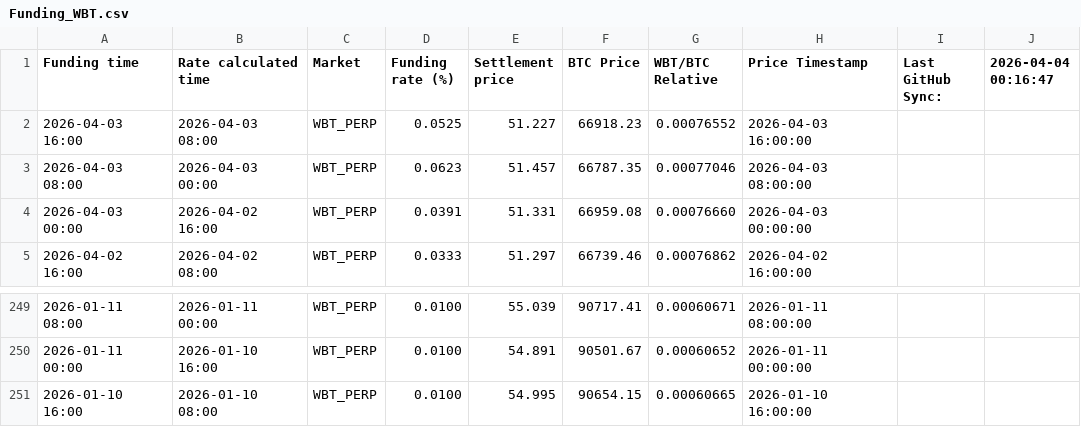
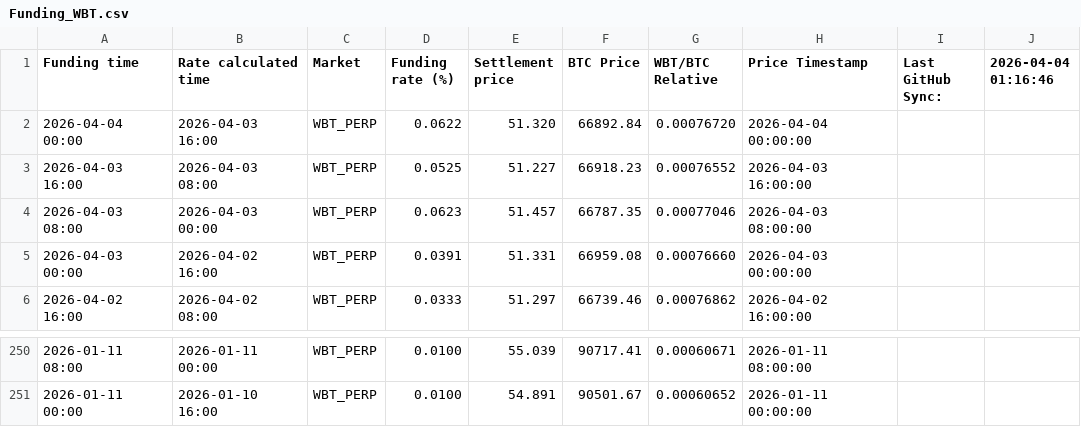
Before and after one commit to Kankermanas/wbt_funding, a CSV file: Funding_WBT.csv, drawn as a sheet; only a part is shown, gaps mark what is left out.

Commit message:
Update: 4/4/2026, 2:16:49 AM

```diff
--- a/Funding_WBT.csv
+++ b/Funding_WBT.csv
@@ -1,2 +1,3 @@
-"Funding time","Rate calculated time","Market","Funding rate (%)","Settlement price","BTC Price","WBT/BTC Relative","Price Timestamp","Last GitHub Sync:","2026-04-04 00:16:47"
+"Funding time","Rate calculated time","Market","Funding rate (%)","Settlement price","BTC Price","WBT/BTC Relative","Price Timestamp","Last GitHub Sync:","2026-04-04 01:16:46"
+"2026-04-04 00:00","2026-04-03 16:00","WBT_PERP","0.0622","51.320","66892.84","0.00076720","2026-04-04 00:00:00","",""
 "2026-04-03 16:00","2026-04-03 08:00","WBT_PERP","0.0525","51.227","66918.23","0.00076552","2026-04-03 16:00:00","",""
@@ -250,2 +251 @@
 "2026-01-11 00:00","2026-01-10 16:00","WBT_PERP","0.0100","54.891","90501.67","0.00060652","2026-01-11 00:00:00","",""
-"2026-01-10 16:00","2026-01-10 08:00","WBT_PERP","0.0100","54.995","90654.15","0.00060665","2026-01-10 16:00:00","",""
```
